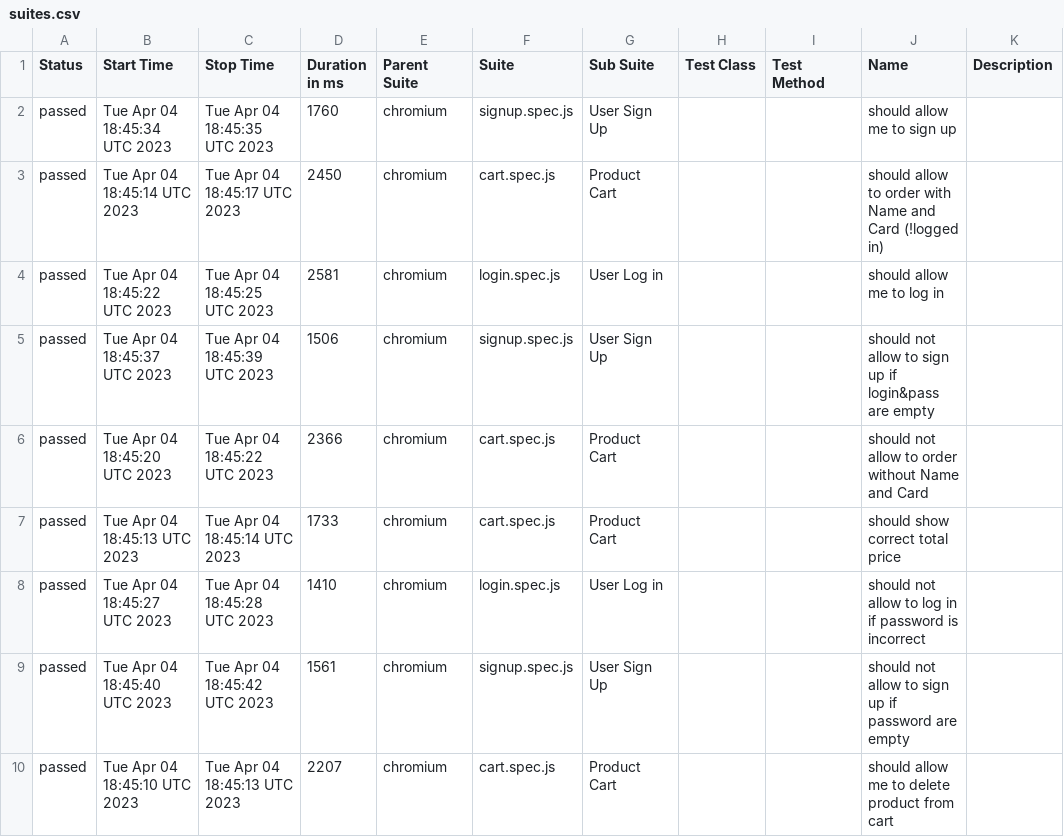
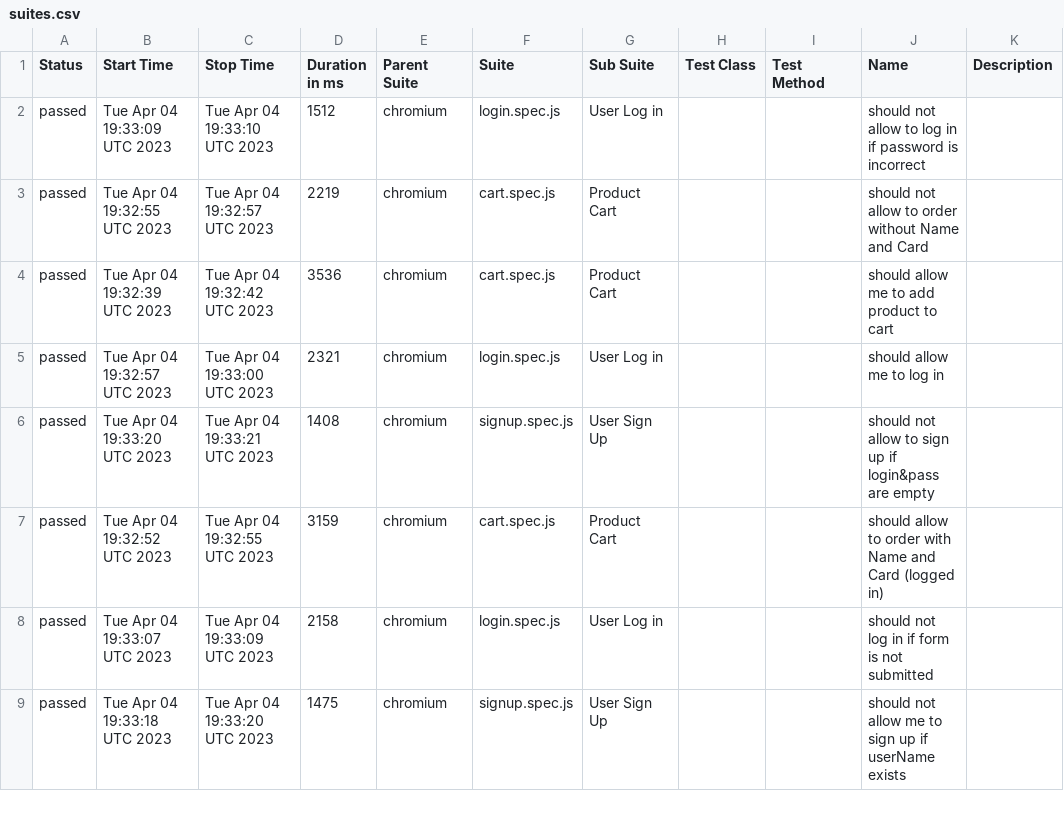
Before and after one commit to olemoreflipflop/project_otus, a CSV file: reports/allure-report/data/suites.csv, drawn as a sheet; only a part is shown; the diff covers the shown part only.

```diff
--- a/reports/allure-report/data/suites.csv
+++ b/reports/allure-report/data/suites.csv
@@ -1,10 +1,9 @@
 "Status","Start Time","Stop Time","Duration in ms","Parent Suite","Suite","Sub Suite","Test Class","Test Method","Name","Description"
-"passed","Tue Apr 04 18:45:34 UTC 2023","Tue Apr 04 18:45:35 UTC 2023","1760","chromium","signup.spec.js","User Sign Up","","","should allow me to sign up",""
-"passed","Tue Apr 04 18:45:14 UTC 2023","Tue Apr 04 18:45:17 UTC 2023","2450","chromium","cart.spec.js","Product Cart","","","should allow to order with Name and Card (!logged in)",""
-"passed","Tue Apr 04 18:45:22 UTC 2023","Tue Apr 04 18:45:25 UTC 2023","2581","chromium","login.spec.js","User Log in","","","should allow me to log in",""
-"passed","Tue Apr 04 18:45:37 UTC 2023","Tue Apr 04 18:45:39 UTC 2023","1506","chromium","signup.spec.js","User Sign Up","","","should not allow to sign up if login&pass are empty",""
-"passed","Tue Apr 04 18:45:20 UTC 2023","Tue Apr 04 18:45:22 UTC 2023","2366","chromium","cart.spec.js","Product Cart","","","should not allow to order without Name and Card",""
-"passed","Tue Apr 04 18:45:13 UTC 2023","Tue Apr 04 18:45:14 UTC 2023","1733","chromium","cart.spec.js","Product Cart","","","should show correct total price",""
-"passed","Tue Apr 04 18:45:27 UTC 2023","Tue Apr 04 18:45:28 UTC 2023","1410","chromium","login.spec.js","User Log in","","","should not allow to log in if password is incorrect",""
-"passed","Tue Apr 04 18:45:40 UTC 2023","Tue Apr 04 18:45:42 UTC 2023","1561","chromium","signup.spec.js","User Sign Up","","","should not allow to sign up if password are empty",""
-"passed","Tue Apr 04 18:45:10 UTC 2023","Tue Apr 04 18:45:13 UTC 2023","2207","chromium","cart.spec.js","Product Cart","","","should allow me to delete product from cart",""
+"passed","Tue Apr 04 19:33:09 UTC 2023","Tue Apr 04 19:33:10 UTC 2023","1512","chromium","login.spec.js","User Log in","","","should not allow to log in if password is incorrect",""
+"passed","Tue Apr 04 19:32:55 UTC 2023","Tue Apr 04 19:32:57 UTC 2023","2219","chromium","cart.spec.js","Product Cart","","","should not allow to order without Name and Card",""
+"passed","Tue Apr 04 19:32:39 UTC 2023","Tue Apr 04 19:32:42 UTC 2023","3536","chromium","cart.spec.js","Product Cart","","","should allow me to add product to cart",""
+"passed","Tue Apr 04 19:32:57 UTC 2023","Tue Apr 04 19:33:00 UTC 2023","2321","chromium","login.spec.js","User Log in","","","should allow me to log in",""
+"passed","Tue Apr 04 19:33:20 UTC 2023","Tue Apr 04 19:33:21 UTC 2023","1408","chromium","signup.spec.js","User Sign Up","","","should not allow to sign up if login&pass are empty",""
+"passed","Tue Apr 04 19:32:52 UTC 2023","Tue Apr 04 19:32:55 UTC 2023","3159","chromium","cart.spec.js","Product Cart","","","should allow to order with Name and Card (logged in)",""
+"passed","Tue Apr 04 19:33:07 UTC 2023","Tue Apr 04 19:33:09 UTC 2023","2158","chromium","login.spec.js","User Log in","","","should not log in if form is not submitted",""
+"passed","Tue Apr 04 19:33:18 UTC 2023","Tue Apr 04 19:33:20 UTC 2023","1475","chromium","signup.spec.js","User Sign Up","","","should not allow me to sign up if userName exists",""
```
Also changed, not shown: 2 added rows, 1 removed row and 28 edited cells elsewhere in this file, reports/allure-report/data/behaviors.csv, 55 other files.
